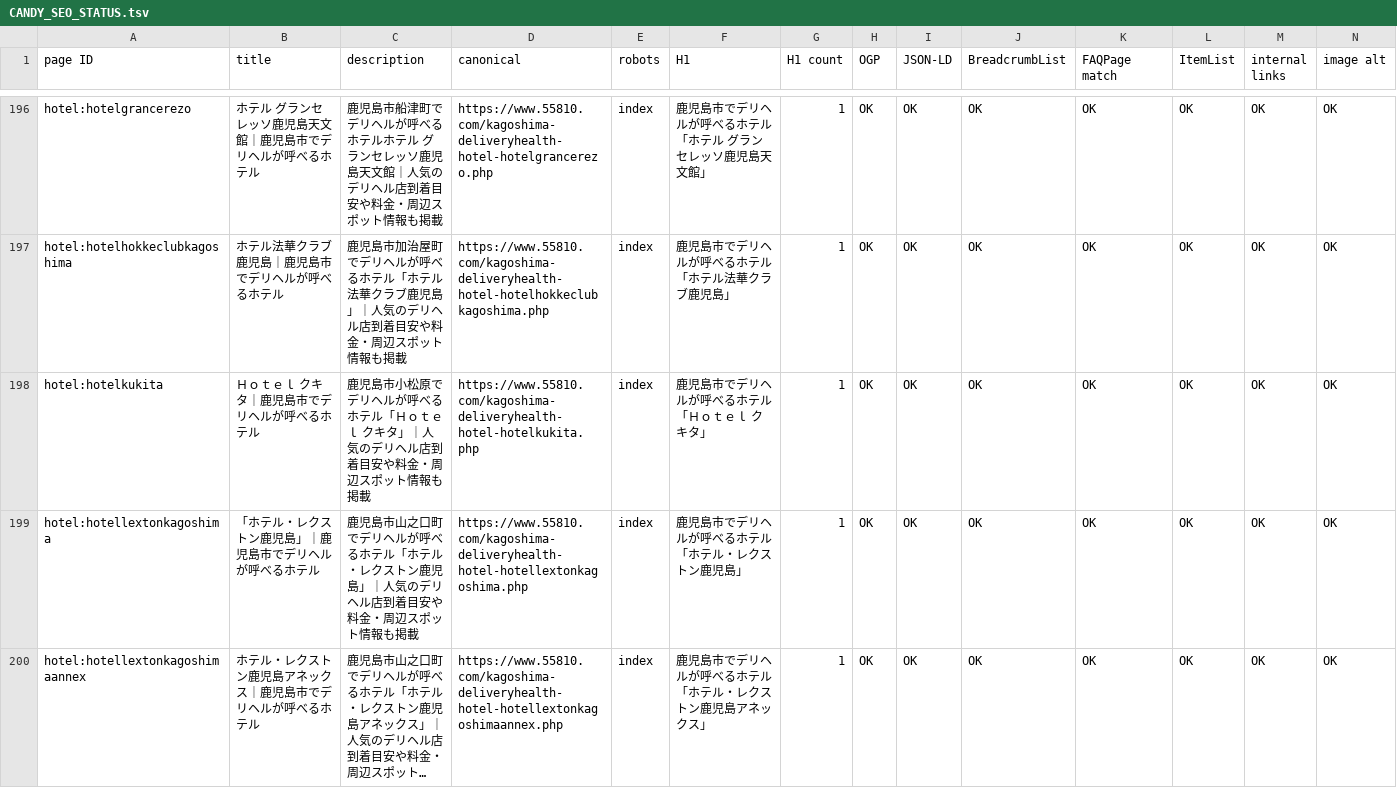
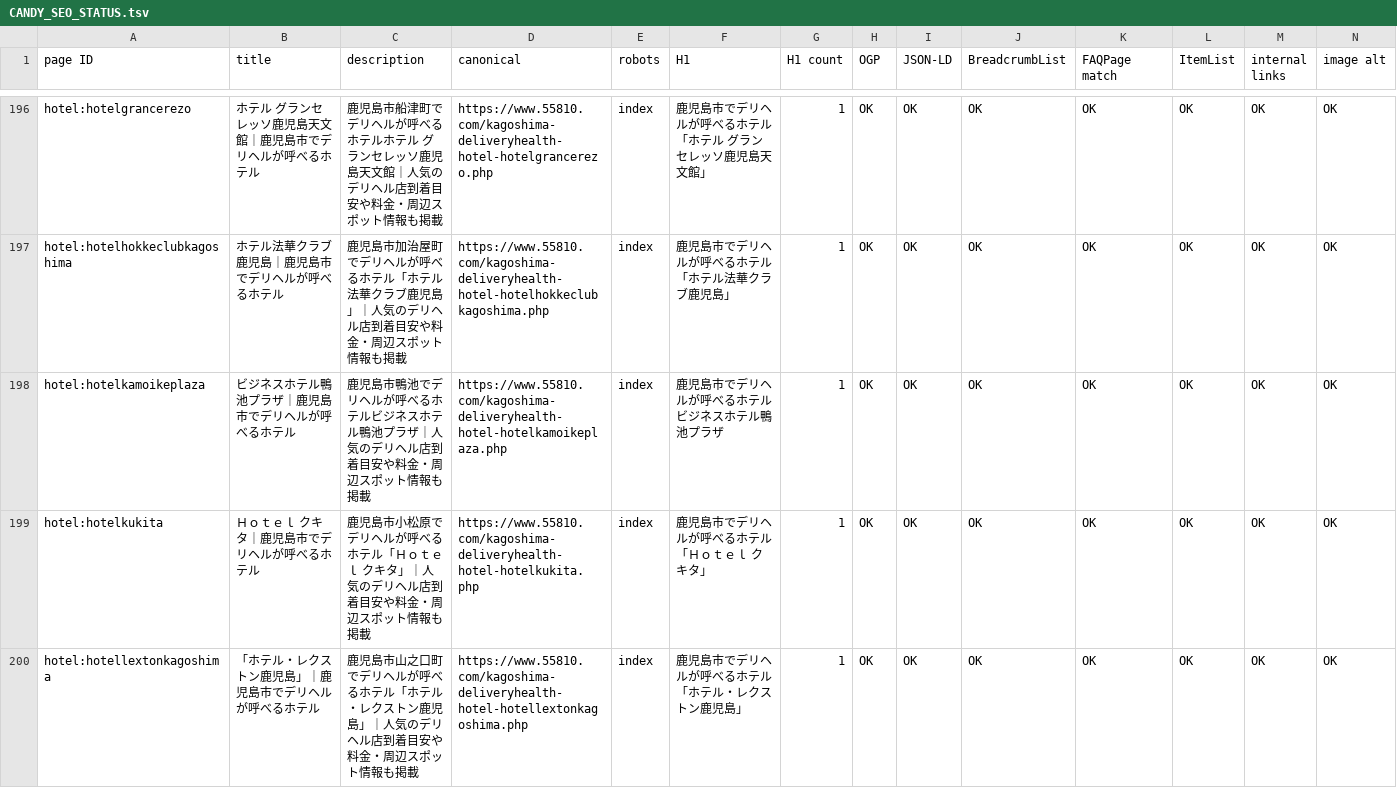
Before and after one commit to makotonishikubo0418-cmd/candy, a TSV file: management/specs/generated/CANDY_SEO_STATUS.tsv, drawn as a sheet; only a part is shown, gaps mark what is left out; the shorter side is filled out with more unchanged rows; long unchanged cells end in …; rows hold the shown columns only; the diff names each change by its address in the sheet, - before the commit and + after, or states it on an @@ line.

```diff
--- a/management/specs/generated/CANDY_SEO_STATUS.tsv
+++ b/management/specs/generated/CANDY_SEO_STATUS.tsv
+row 198: hotel:hotelkamoikeplaza | ビジネスホテル鴨池プラザ｜鹿児島市でデリヘルが呼べるホテル | 鹿児島市鴨池でデリヘルが呼べるホテルビジネスホテル鴨池プラザ｜人気のデリヘル店到着目安や料金・周辺スポット情報も掲載 | https://www.55810.com/kagoshima-deliveryhealth-hotel-hotelkamoikeplaza.php | index | 鹿児島市でデリヘルが呼べるホテル ビジネスホテル鴨池プラザ | 1 | OK | OK | OK | OK | OK | OK | OK
```
Also changed, not shown: management/specs/generated/CANDY_SITE_PAGE_LEDGER.tsv, management/specs/generated/CANDY_UPCOMING_HOTEL_PAGES.tsv, 12 other files.
